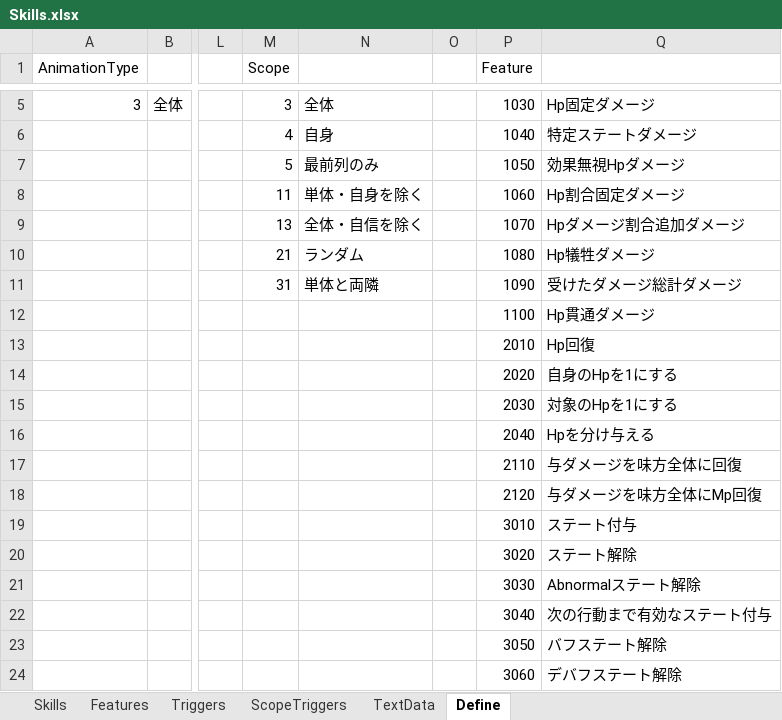
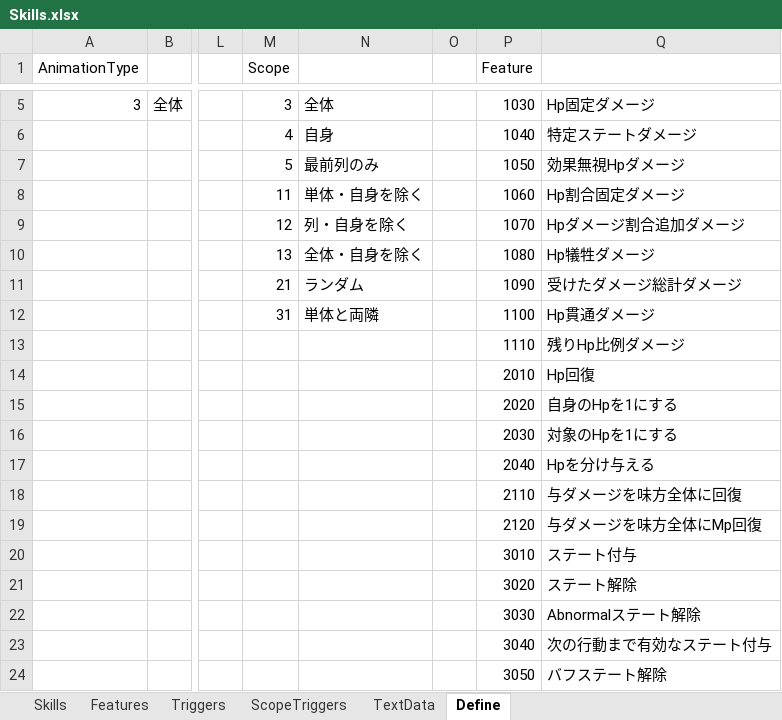
Before and after one commit to seedsclaft/unity, an Excel workbook: Assets/Data/Skills.xlsx, sheet Define, drawn as a sheet; only a part is shown, gaps mark what is left out; values as stored, in another font and other column widths than the file's, no borders; the diff covers the shown part only; the diff names each change by its address in the sheet, - before the commit and + after, or states it on an @@ line.

```diff
--- a/Assets/Data/Skills.xlsx (sheet Define)
+++ b/Assets/Data/Skills.xlsx (sheet Define)
-M9 (Scope): 13
+M9 (Scope): 12
-N9: 全体・自信を除く
+N9: 列・自身を除く
-M10 (Scope): 21
+M10 (Scope): 13
-N10: ランダム
+N10: 全体・自身を除く
-M11 (Scope): 31
+M11 (Scope): 21
-N11: 単体と両隣
+N11: ランダム
-M12 (Scope): (empty)
+M12 (Scope): 31
-N12: (empty)
+N12: 単体と両隣
-P13 (Feature): 2010
+P13 (Feature): 1110
-Q13: Hp回復
+Q13: 残りHp比例ダメージ
-P14 (Feature): 2020
+P14 (Feature): 2010
-Q14: 自身のHpを1にする
+Q14: Hp回復
-P15 (Feature): 2030
+P15 (Feature): 2020
-Q15: 対象のHpを1にする
+Q15: 自身のHpを1にする
-P16 (Feature): 2040
+P16 (Feature): 2030
-Q16: Hpを分け与える
+Q16: 対象のHpを1にする
-P17 (Feature): 2110
+P17 (Feature): 2040
-Q17: 与ダメージを味方全体に回復
+Q17: Hpを分け与える
-P18 (Feature): 2120
+P18 (Feature): 2110
-Q18: 与ダメージを味方全体にMp回復
+Q18: 与ダメージを味方全体に回復
-P19 (Feature): 3010
+P19 (Feature): 2120
-Q19: ステート付与
+Q19: 与ダメージを味方全体にMp回復
-P20 (Feature): 3020
+P20 (Feature): 3010
-Q20: ステート解除
+Q20: ステート付与
-P21 (Feature): 3030
+P21 (Feature): 3020
-Q21: Abnormalステート解除
+Q21: ステート解除
-P22 (Feature): 3040
+P22 (Feature): 3030
-Q22: 次の行動まで有効なステート付与
+Q22: Abnormalステート解除
-P23 (Feature): 3050
+P23 (Feature): 3040
-Q23: バフステート解除
+Q23: 次の行動まで有効なステート付与
-P24 (Feature): 3060
+P24 (Feature): 3050
-Q24: デバフステート解除
+Q24: バフステート解除
```
Also changed, not shown: 2 added rows, 2 removed rows and 52 edited cells elsewhere in this sheet, sheet Skills, sheet Features, sheet TextData, sheet Triggers, sheet ScopeTriggers, formulas that keep their value, Assets/Data/Actors.xlsx, Assets/Data/Enemies.xlsx, 29 other files.
